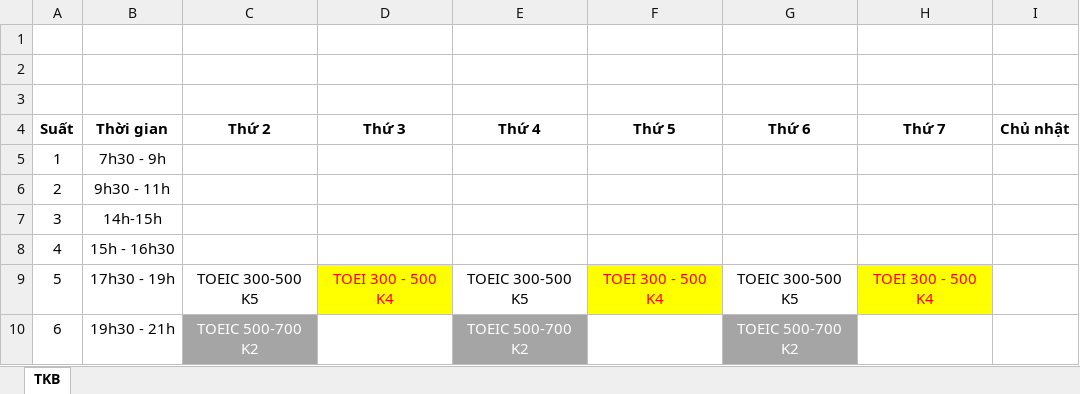
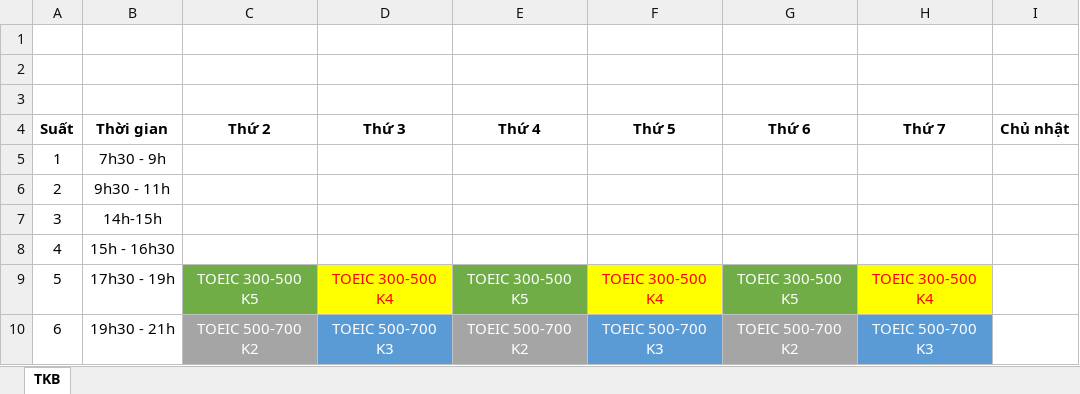
Before and after one commit to dhphong87/Success, an Excel workbook: Thoi Khoa Bieu/Thoi khoa bieu.xlsx, sheet TKB, drawn as a sheet; values as stored, in another font and other column widths than the file's, no borders; charts and pictures not drawn; the diff names each change by its address in the sheet, - before the commit and + after, or states it on an @@ line.

```diff
--- a/Thoi Khoa Bieu/Thoi khoa bieu.xlsx (sheet TKB)
+++ b/Thoi Khoa Bieu/Thoi khoa bieu.xlsx (sheet TKB)
@@ C9 fill: none → #70AD47, text colour: black → #FFFFFF @@
-D9 (Thứ 3): TOEI 300 - 500 K4
+D9 (Thứ 3): TOEIC 300-500 K4
@@ E9 fill: none → #70AD47, text colour: black → #FFFFFF @@
-F9 (Thứ 5): TOEI 300 - 500 K4
+F9 (Thứ 5): TOEIC 300-500 K4
@@ G9 fill: none → #70AD47, text colour: black → #FFFFFF @@
-H9 (Thứ 7): TOEI 300 - 500 K4
+H9 (Thứ 7): TOEIC 300-500 K4
-D10 (Thứ 3): (empty)
+D10 (Thứ 3): TOEIC 500-700 K3
-D10 fill: none
+D10 fill: #5B9BD5
-F10 (Thứ 5): (empty)
+F10 (Thứ 5): TOEIC 500-700 K3
-F10 fill: none
+F10 fill: #5B9BD5
-H10 (Thứ 7): (empty)
+H10 (Thứ 7): TOEIC 500-700 K3
-H10 fill: none
+H10 fill: #5B9BD5
```
